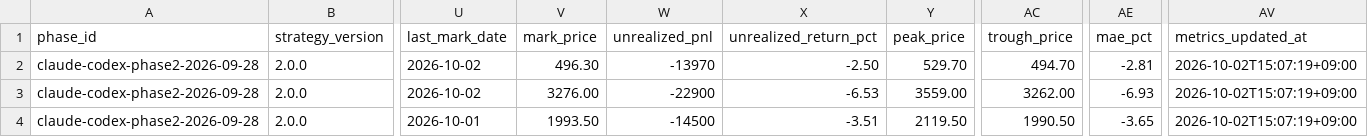
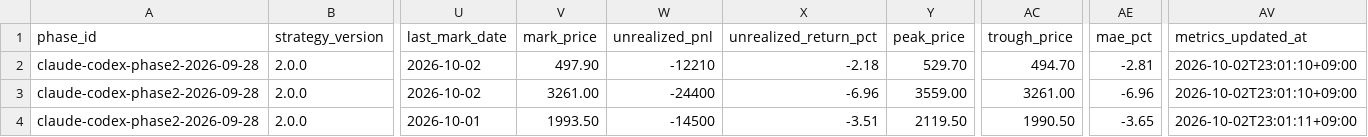
Before and after one commit to MANDAI0571/stock-news-monitor, a CSV file: data/codex_300man_journal.csv, drawn as a sheet; only a part is shown, gaps mark what is left out; the diff names each change by its address in the sheet, - before the commit and + after, or states it on an @@ line.

```diff
--- a/data/codex_300man_journal.csv
+++ b/data/codex_300man_journal.csv
-V2 (mark_price): 496.30
+V2 (mark_price): 497.90
-W2 (unrealized_pnl): -13970
+W2 (unrealized_pnl): -12210
-X2 (unrealized_return_pct): -2.50
+X2 (unrealized_return_pct): -2.18
-AV2:AV3 (metrics_updated_at): 2026-10-02T15:07:19+09:00
+AV2:AV3 (metrics_updated_at): 2026-10-02T23:01:10+09:00
-V3 (mark_price): 3276.00
+V3 (mark_price): 3261.00
-W3 (unrealized_pnl): -22900
+W3 (unrealized_pnl): -24400
-X3 (unrealized_return_pct): -6.53
+X3 (unrealized_return_pct): -6.96
-AC3 (trough_price): 3262.00
+AC3 (trough_price): 3261.00
-AE3 (mae_pct): -6.93
+AE3 (mae_pct): -6.96
-AV4 (metrics_updated_at): 2026-10-02T15:07:19+09:00
+AV4 (metrics_updated_at): 2026-10-02T23:01:11+09:00
```
Also changed, not shown: data/claude_300man_journal.csv, 3 other files.
